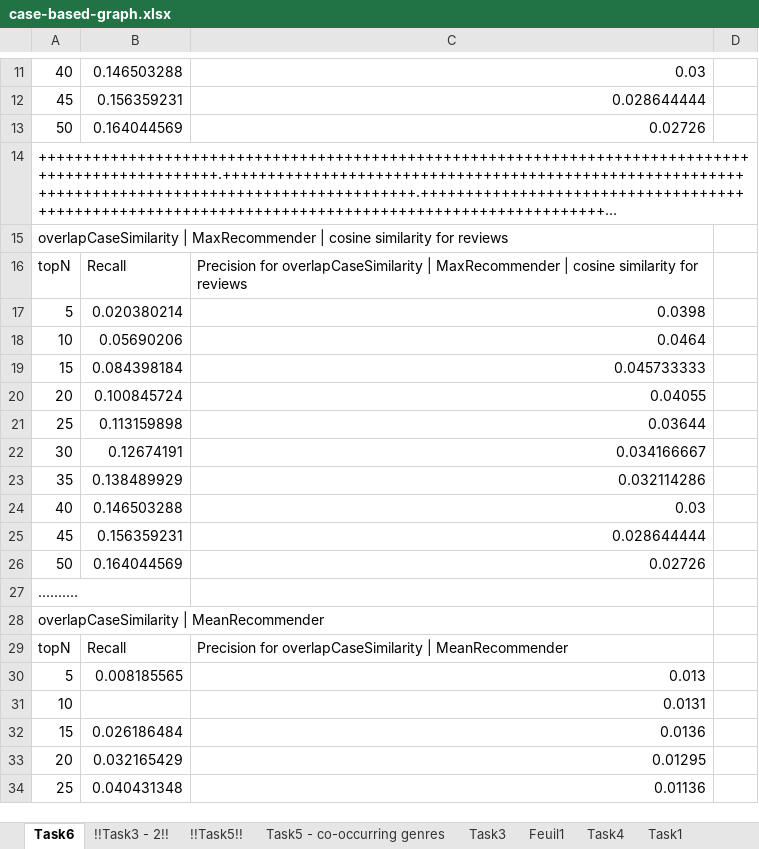
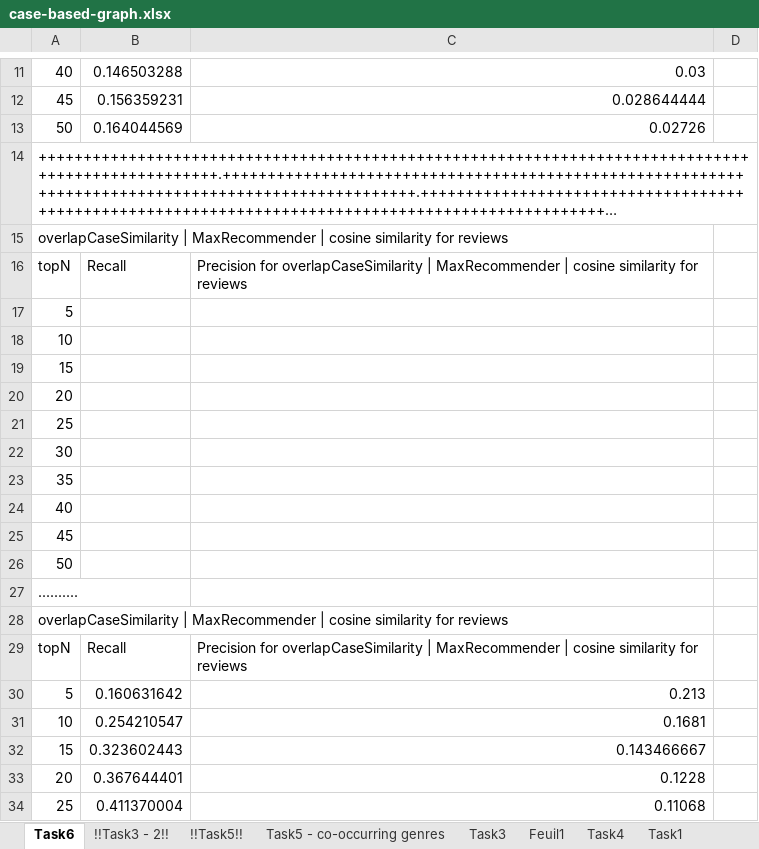
Before and after one commit to remipichon/recommender_system, an Excel workbook: case-based/readme/case-based-graph.xlsx, sheet Task6, drawn as a sheet; only a part is shown, gaps mark what is left out; long unchanged cells end in …; values as stored, in another font and other column widths than the file's, no borders; charts and pictures not drawn; the diff covers the shown part only; the diff names each change by its address in the sheet, - before the commit and + after, or states it on an @@ line.

```diff
--- a/case-based/readme/case-based-graph.xlsx (sheet Task6)
+++ b/case-based/readme/case-based-graph.xlsx (sheet Task6)
-B17: 0.020380214
+B17: (empty)
-C17: 0.0398
+C17: (empty)
-B18: 0.05690206
+B18: (empty)
-C18: 0.0464
+C18: (empty)
-B19: 0.084398184
+B19: (empty)
-C19: 0.045733333
+C19: (empty)
-B20: 0.100845724
+B20: (empty)
-C20: 0.04055
+C20: (empty)
-B21: 0.113159898
+B21: (empty)
-C21: 0.03644
+C21: (empty)
-B22: 0.12674191
+B22: (empty)
-C22: 0.034166667
+C22: (empty)
-B23: 0.138489929
+B23: (empty)
-C23: 0.032114286
+C23: (empty)
-B24: 0.146503288
+B24: (empty)
-C24: 0.03
+C24: (empty)
-B25: 0.156359231
+B25: (empty)
-C25: 0.028644444
+C25: (empty)
-B26: 0.164044569
+B26: (empty)
-C26: 0.02726
+C26: (empty)
-A28: overlapCaseSimilarity | MeanRecommender
+A28: overlapCaseSimilarity | MaxRecommender | cosine similarity for reviews
-C29: …overlapCaseSimilarity | MeanRecommender
+C29: …overlapCaseSimilarity | MaxRecommender | cosine similarity for reviews
-B30: 0.008185565
+B30: 0.160631642
-C30: 0.013
+C30: 0.213
-B31: (empty)
+B31: 0.254210547
-C31: 0.0131
+C31: 0.1681
-B32: 0.026186484
+B32: 0.323602443
-C32: 0.0136
+C32: 0.143466667
-B33: 0.032165429
+B33: 0.367644401
-C33: 0.01295
+C33: 0.1228
-B34: 0.040431348
+B34: 0.411370004
-C34: 0.01136
+C34: 0.11068
```
Also changed, not shown: 29 edited cells elsewhere in this sheet, charts or pictures, 1 other file.
